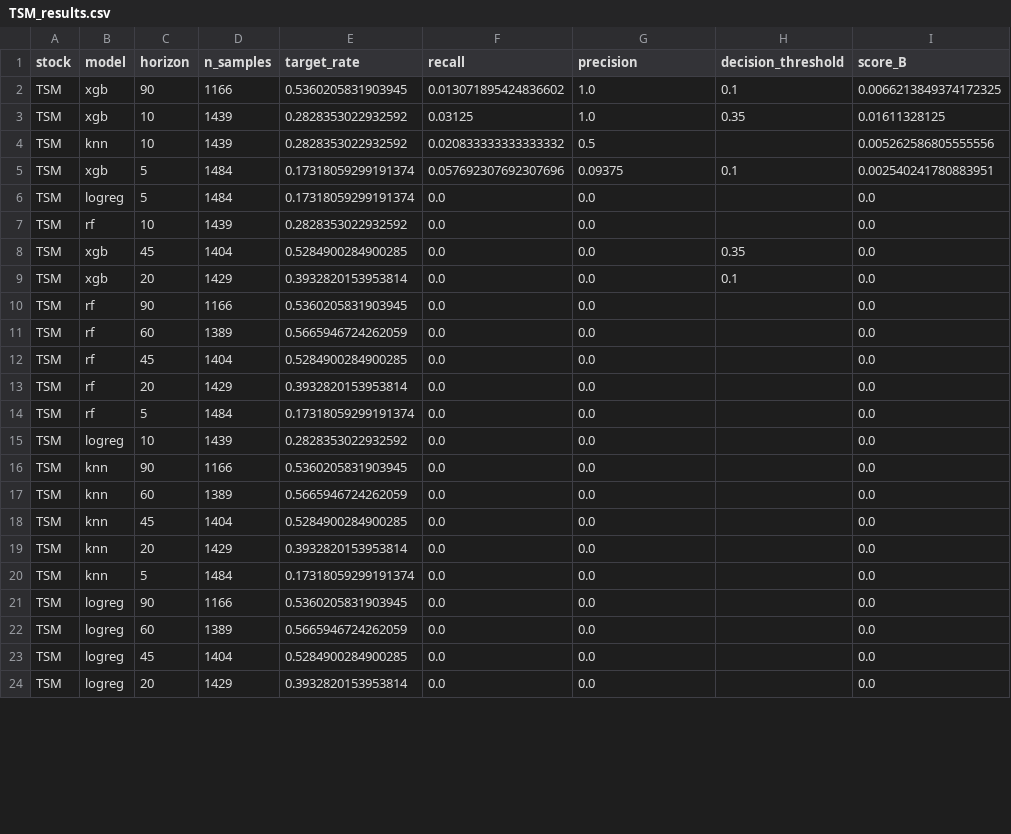
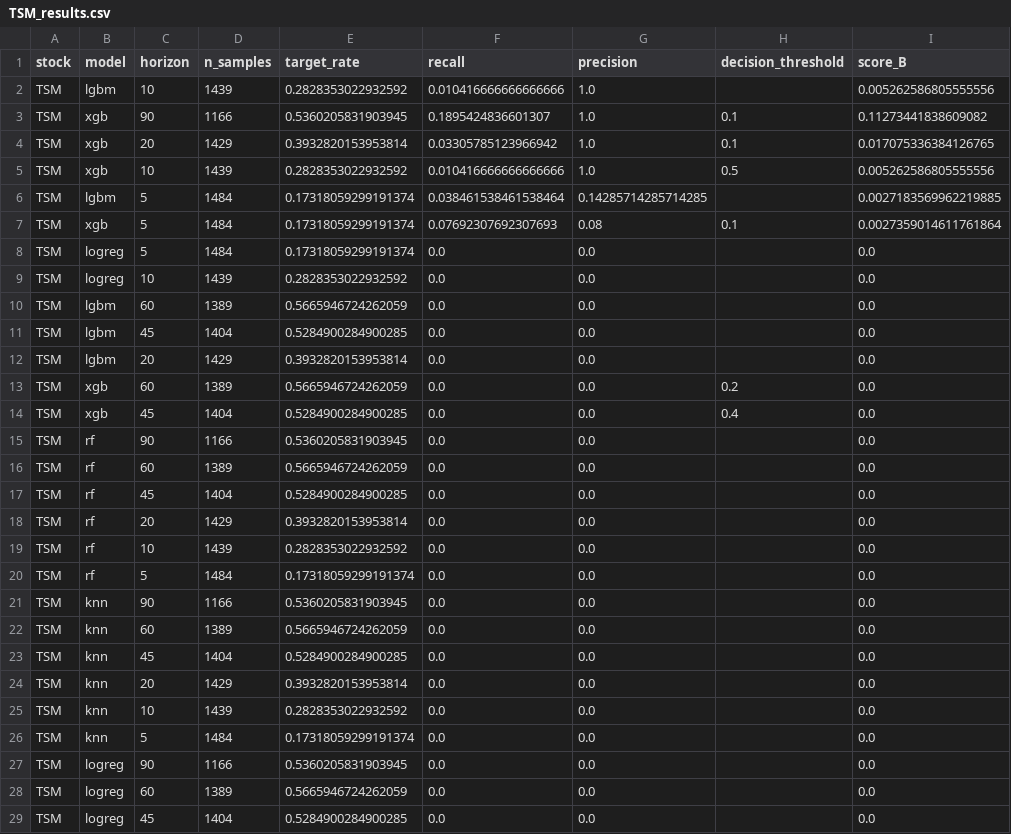
Before and after one commit to YohanLss/Trading-IA, a CSV file: Ml-implementation/simulation_results/TSM_results.csv, drawn as a sheet; only a part is shown; the shorter side is filled out with more unchanged rows; the diff covers the shown part only.

```diff
--- a/Ml-implementation/simulation_results/TSM_results.csv
+++ b/Ml-implementation/simulation_results/TSM_results.csv
@@ -1,10 +1,15 @@
 stock,model,horizon,n_samples,target_rate,recall,precision,decision_threshold,score_B
-TSM,xgb,90,1166,0.5360205831903945,0.013071895424836602,1.0,0.1,0.0066213849374172325
-TSM,xgb,10,1439,0.2828353022932592,0.03125,1.0,0.35,0.01611328125
-TSM,knn,10,1439,0.2828353022932592,0.020833333333333332,0.5,,0.005262586805555556
-TSM,xgb,5,1484,0.17318059299191374,0.057692307692307696,0.09375,0.1,0.002540241780883951
+TSM,lgbm,10,1439,0.2828353022932592,0.010416666666666666,1.0,,0.005262586805555556
+TSM,xgb,90,1166,0.5360205831903945,0.1895424836601307,1.0,0.1,0.11273441838609082
+TSM,xgb,20,1429,0.3932820153953814,0.03305785123966942,1.0,0.1,0.017075336384126765
+TSM,xgb,10,1439,0.2828353022932592,0.010416666666666666,1.0,0.5,0.005262586805555556
+TSM,lgbm,5,1484,0.17318059299191374,0.038461538461538464,0.14285714285714285,,0.0027183569962219885
+TSM,xgb,5,1484,0.17318059299191374,0.07692307692307693,0.08,0.1,0.0027359014611761864
 TSM,logreg,5,1484,0.17318059299191374,0.0,0.0,,0.0
-TSM,rf,10,1439,0.2828353022932592,0.0,0.0,,0.0
-TSM,xgb,45,1404,0.5284900284900285,0.0,0.0,0.35,0.0
-TSM,xgb,20,1429,0.3932820153953814,0.0,0.0,0.1,0.0
+TSM,logreg,10,1439,0.2828353022932592,0.0,0.0,,0.0
+TSM,lgbm,60,1389,0.5665946724262059,0.0,0.0,,0.0
+TSM,lgbm,45,1404,0.5284900284900285,0.0,0.0,,0.0
+TSM,lgbm,20,1429,0.3932820153953814,0.0,0.0,,0.0
+TSM,xgb,60,1389,0.5665946724262059,0.0,0.0,0.2,0.0
+TSM,xgb,45,1404,0.5284900284900285,0.0,0.0,0.4,0.0
 TSM,rf,90,1166,0.5360205831903945,0.0,0.0,,0.0
@@ -13,4 +18,4 @@ TSM,rf,45,1404,0.5284900284900285,0.0,0.0,,0.0
 TSM,rf,20,1429,0.3932820153953814,0.0,0.0,,0.0
+TSM,rf,10,1439,0.2828353022932592,0.0,0.0,,0.0
 TSM,rf,5,1484,0.17318059299191374,0.0,0.0,,0.0
-TSM,logreg,10,1439,0.2828353022932592,0.0,0.0,,0.0
 TSM,knn,90,1166,0.5360205831903945,0.0,0.0,,0.0
@@ -19,2 +24,3 @@ TSM,knn,45,1404,0.5284900284900285,0.0,0.0,,0.0
 TSM,knn,20,1429,0.3932820153953814,0.0,0.0,,0.0
+TSM,knn,10,1439,0.2828353022932592,0.0,0.0,,0.0
 TSM,knn,5,1484,0.17318059299191374,0.0,0.0,,0.0
```
Also changed, not shown: 5 edited cells elsewhere in this file, Ml-implementation/simulation_results/AAPL_results.csv, Ml-implementation/simulation_results/NVDA_results.csv, 22 other files.
